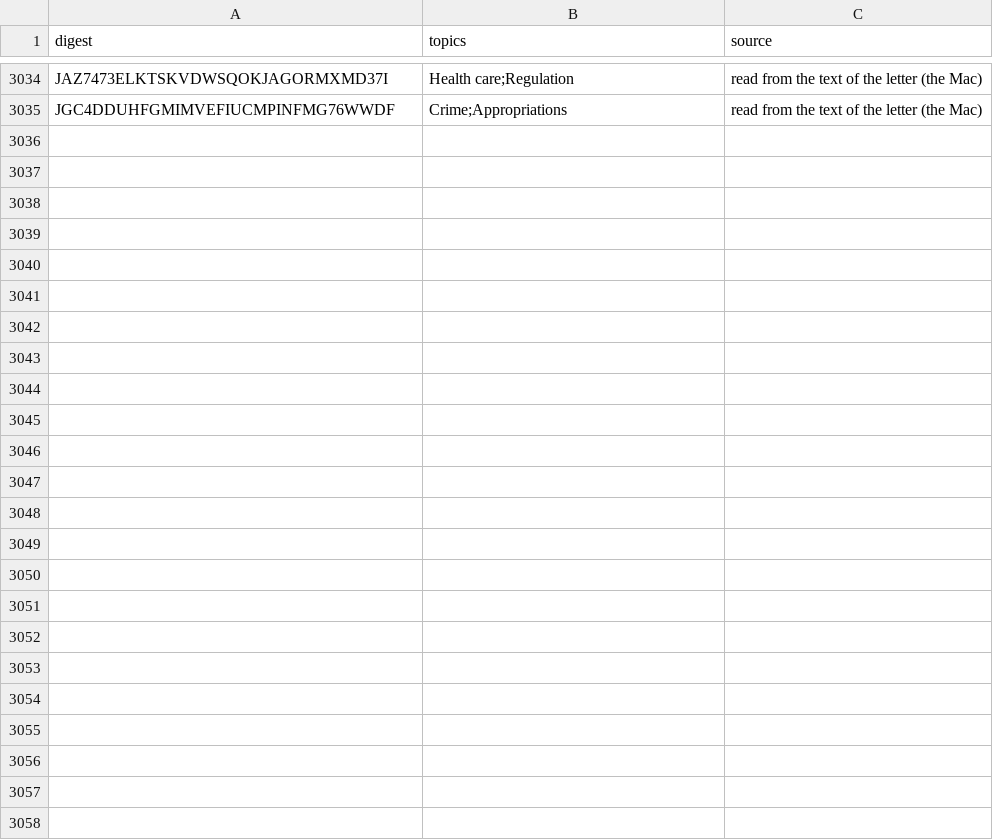
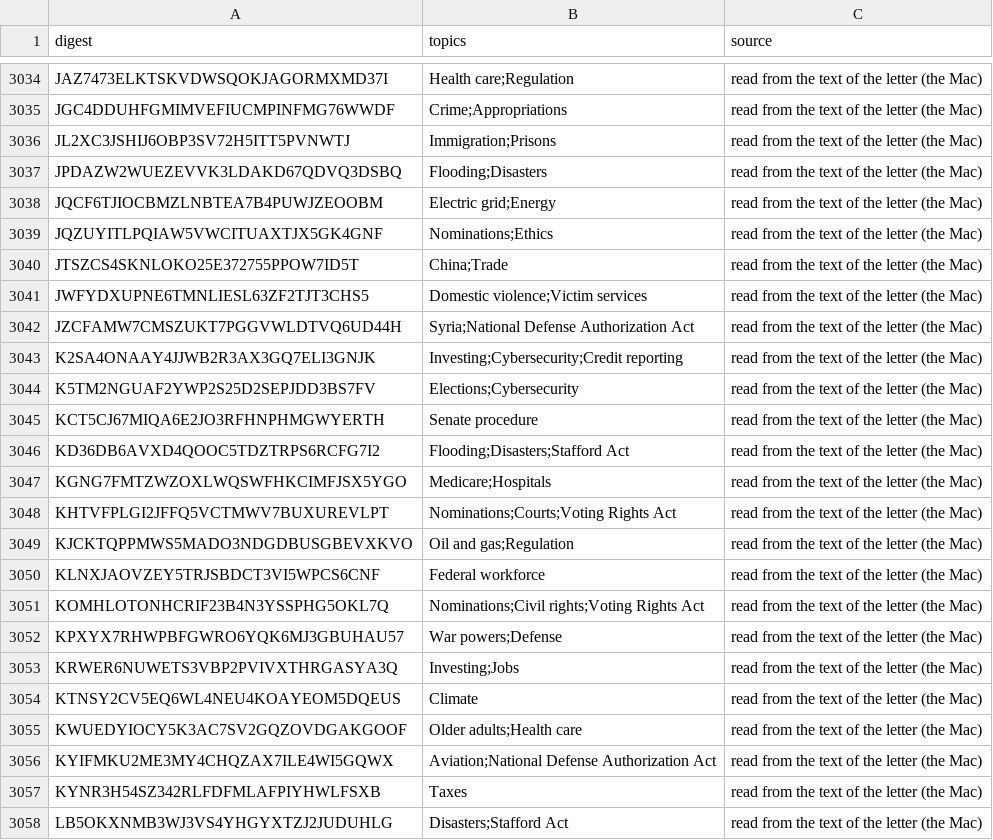
Before and after one commit to Robin-IA/Congressional-Letters-Dev, a CSV file: vocabulary/letter-topics.csv, drawn as a sheet; only a part is shown, gaps mark what is left out; the diff names each change by its address in the sheet, - before the commit and + after, or states it on an @@ line.

```diff
--- a/vocabulary/letter-topics.csv
+++ b/vocabulary/letter-topics.csv
+row 3036: JL2XC3JSHIJ6OBP3SV72H5ITT5PVNWTJ | Immigration;Prisons | read from the text of the letter (the Mac)
+row 3037: JPDAZW2WUEZEVVK3LDAKD67QDVQ3DSBQ | Flooding;Disasters | read from the text of the letter (the Mac)
+row 3038: JQCF6TJIOCBMZLNBTEA7B4PUWJZEOOBM | Electric grid;Energy | read from the text of the letter (the Mac)
+row 3039: JQZUYITLPQIAW5VWCITUAXTJX5GK4GNF | Nominations;Ethics | read from the text of the letter (the Mac)
+row 3040: JTSZCS4SKNLOKO25E372755PPOW7ID5T | China;Trade | read from the text of the letter (the Mac)
+row 3041: JWFYDXUPNE6TMNLIESL63ZF2TJT3CHS5 | Domestic violence;Victim services | read from the text of the letter (the Mac)
+row 3042: JZCFAMW7CMSZUKT7PGGVWLDTVQ6UD44H | Syria;National Defense Authorization Act | read from the text of the letter (the Mac)
+row 3043: K2SA4ONAAY4JJWB2R3AX3GQ7ELI3GNJK | Investing;Cybersecurity;Credit reporting | read from the text of the letter (the Mac)
+row 3044: K5TM2NGUAF2YWP2S25D2SEPJDD3BS7FV | Elections;Cybersecurity | read from the text of the letter (the Mac)
+row 3045: KCT5CJ67MIQA6E2JO3RFHNPHMGWYERTH | Senate procedure | read from the text of the letter (the Mac)
+row 3046: KD36DB6AVXD4QOOC5TDZTRPS6RCFG7I2 | Flooding;Disasters;Stafford Act | read from the text of the letter (the Mac)
+row 3047: KGNG7FMTZWZOXLWQSWFHKCIMFJSX5YGO | Medicare;Hospitals | read from the text of the letter (the Mac)
+row 3048: KHTVFPLGI2JFFQ5VCTMWV7BUXUREVLPT | Nominations;Courts;Voting Rights Act | read from the text of the letter (the Mac)
+row 3049: KJCKTQPPMWS5MADO3NDGDBUSGBEVXKVO | Oil and gas;Regulation | read from the text of the letter (the Mac)
+row 3050: KLNXJAOVZEY5TRJSBDCT3VI5WPCS6CNF | Federal workforce | read from the text of the letter (the Mac)
+row 3051: KOMHLOTONHCRIF23B4N3YSSPHG5OKL7Q | Nominations;Civil rights;Voting Rights Act | read from the text of the letter (the Mac)
+row 3052: KPXYX7RHWPBFGWRO6YQK6MJ3GBUHAU57 | War powers;Defense | read from the text of the letter (the Mac)
+row 3053: KRWER6NUWETS3VBP2PVIVXTHRGASYA3Q | Investing;Jobs | read from the text of the letter (the Mac)
+row 3054: KTNSY2CV5EQ6WL4NEU4KOAYEOM5DQEUS | Climate | read from the text of the letter (the Mac)
+row 3055: KWUEDYIOCY5K3AC7SV2GQZOVDGAKGOOF | Older adults;Health care | read from the text of the letter (the Mac)
+row 3056: KYIFMKU2ME3MY4CHQZAX7ILE4WI5GQWX | Aviation;National Defense Authorization Act | read from the text of the letter (the Mac)
+row 3057: KYNR3H54SZ342RLFDFMLAFPIYHWLFSXB | Taxes | read from the text of the letter (the Mac)
+row 3058: LB5OKXNMB3WJ3VS4YHGYXTZJ2JUDUHLG | Disasters;Stafford Act | read from the text of the letter (the Mac)
```
Also changed, not shown: letters-vocabulary-needs/letters.csv, vocabulary/letter-titles.csv, 1 other file.
